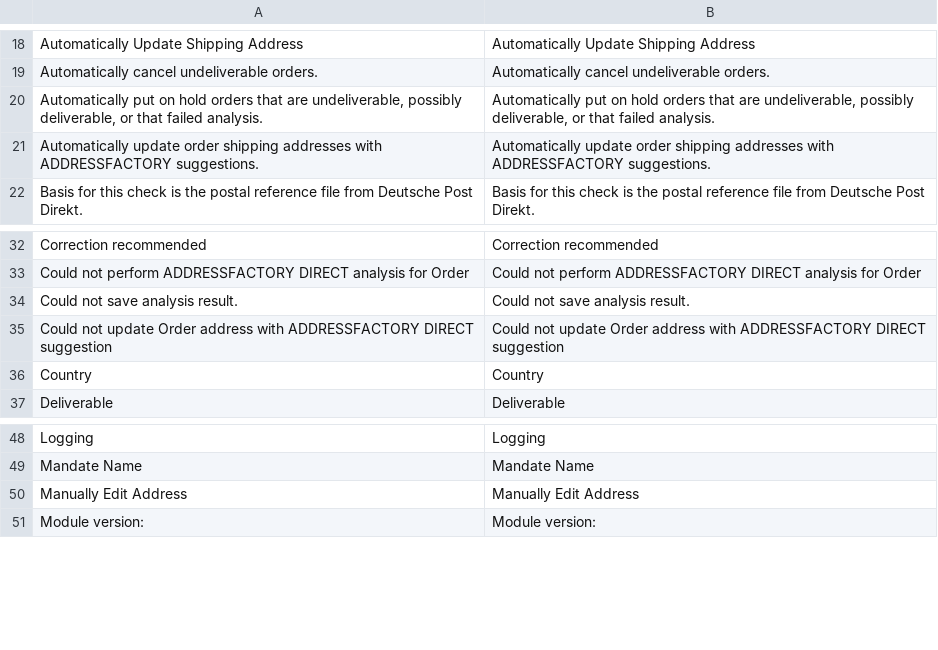
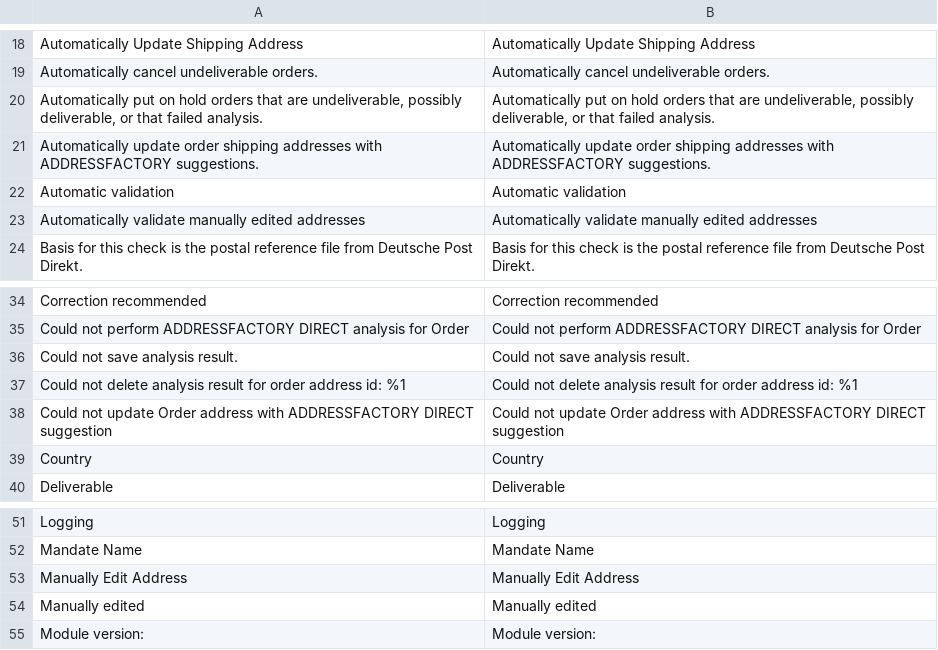
Before and after one commit to netresearch/deutschepost-module-addressfactory-m2, a CSV file: i18n/en_US.csv, drawn as a sheet; only a part is shown, gaps mark what is left out; the diff names each change by its address in the sheet, - before the commit and + after, or states it on an @@ line.

```diff
--- a/i18n/en_US.csv
+++ b/i18n/en_US.csv
+row 22: Automatic validation | Automatic validation
+row 23: Automatically validate manually edited addresses | Automatically validate manually edited addresses
+row 37: Could not delete analysis result for order address id: %1 | Could not delete analysis result for order address id: %1
+row 54: Manually edited | Manually edited
```
Also changed, not shown: i18n/de_DE.csv, 9 other files.
